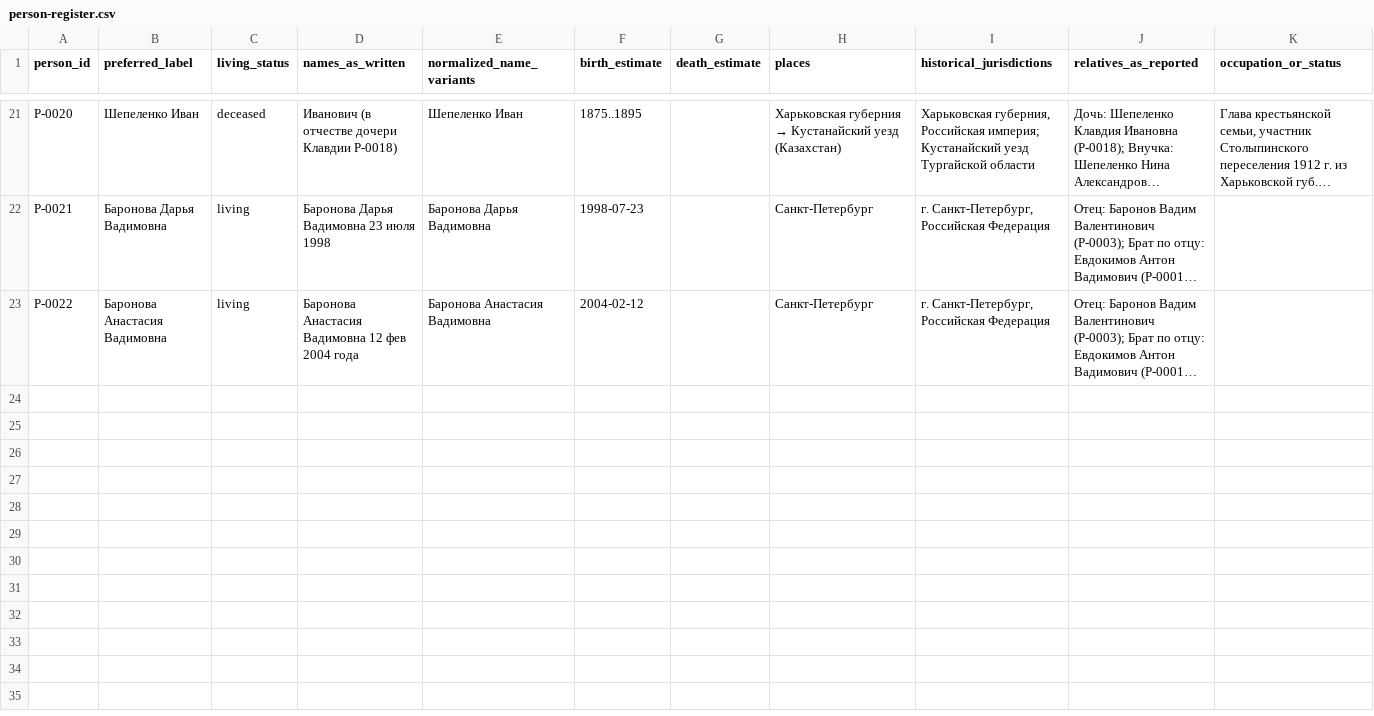
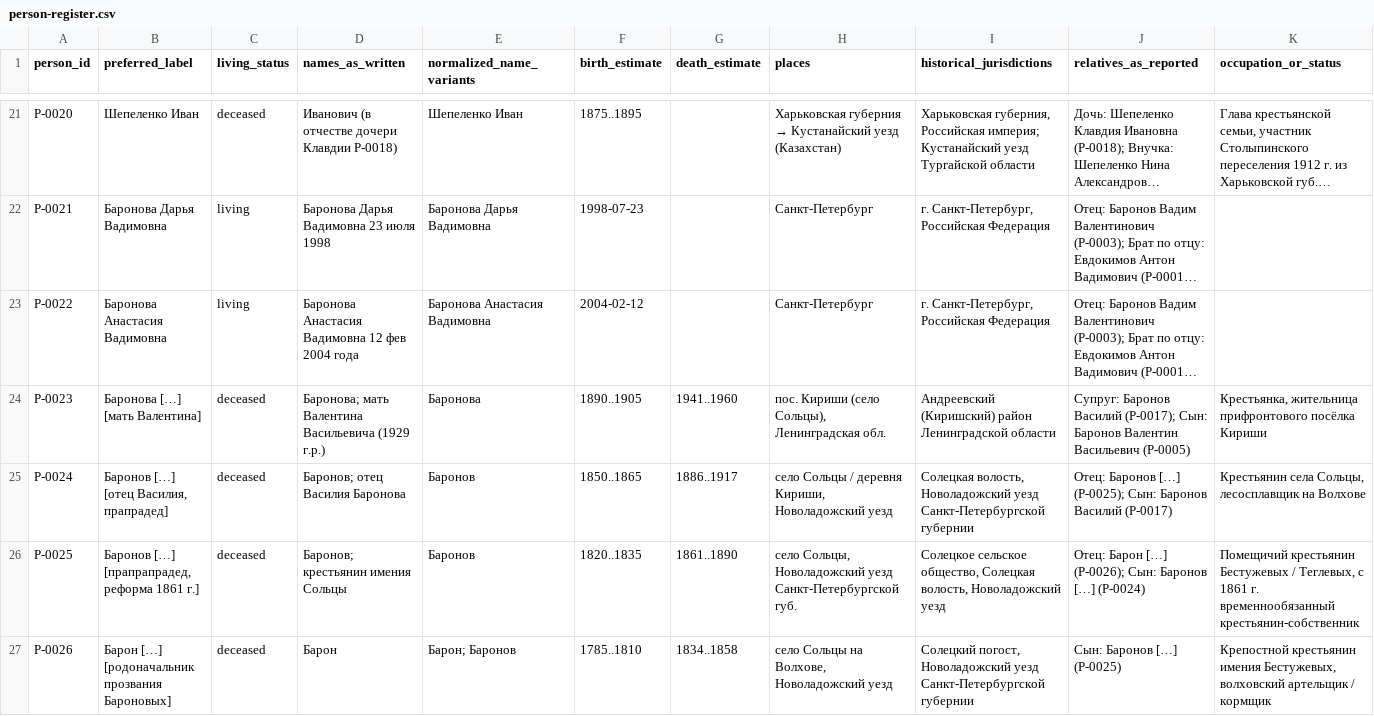
Before and after one commit to baronantonov/roots, a CSV file: person-register.csv, drawn as a sheet; only a part is shown, gaps mark what is left out; long unchanged cells end in …; rows hold the shown columns only; the diff names each change by its address in the sheet, - before the commit and + after, or states it on an @@ line.

Commit message:
feat(roots): extend Baronov branch to 7 generations (P-0023..P-0026), 26 persons, 33 claims, 24 relationships

```diff
--- a/person-register.csv
+++ b/person-register.csv
+row 24: P-0023 | Баронова […] [мать Валентина] | deceased | Баронова; мать Валентина Васильевича (1929 г.р.) | Баронова | 1890..1905 | 1941..1960 | пос. Кириши (село Сольцы), Ленинградская обл. | Андреевский (Киришский) район Ленинградской области | Супруг: Баронов Василий (P-0017); Сын: Баронов Валентин Васильевич (P-0005) | Крестьянка, жительница прифронтового посёлка Кириши
+row 25: P-0024 | Баронов […] [отец Василия, прапрадед] | deceased | Баронов; отец Василия Баронова | Баронов | 1850..1865 | 1886..1917 | село Сольцы / деревня Кириши, Новоладожский уезд | Солецкая волость, Новоладожский уезд Санкт-Петербургской губернии | Отец: Баронов […] (P-0025); Сын: Баронов Василий (P-0017) | Крестьянин села Сольцы, лесосплавщик на Волхове
+row 26: P-0025 | Баронов […] [прапрапрадед, реформа 1861 г.] | deceased | Баронов; крестьянин имения Сольцы | Баронов | 1820..1835 | 1861..1890 | село Сольцы, Новоладожский уезд Санкт-Петербургской губ. | Солецкое сельское общество, Солецкая волость, Новоладожский уезд | Отец: Барон […] (P-0026); Сын: Баронов […] (P-0024) | Помещичий крестьянин Бестужевых / Теглевых, с 1861 г. временнообязанный крестьянин-собственник
+row 27: P-0026 | Барон […] [родоначальник прозвания Бароновых] | deceased | Барон | Барон; Баронов | 1785..1810 | 1834..1858 | село Сольцы на Волхове, Новоладожский уезд | Солецкий погост, Новоладожский уезд Санкт-Петербургской губернии | Сын: Баронов […] (P-0025) | Крепостной крестьянин имения Бестужевых, волховский артельщик / кормщик
```
Also changed, not shown: claims-register.csv, relationship-register.csv, 6 other files.
